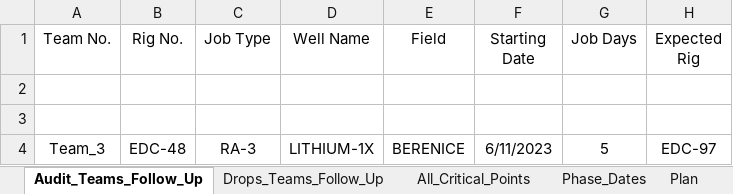
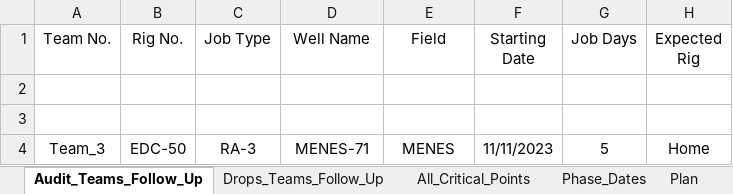
Before and after one commit to EPIS2023/KPC_EPIS_Follow_Up, an Excel workbook: Client_EPIS_Daily_Progress.xlsx, sheet Audit_Teams_Follow_Up, drawn as a sheet; values as stored, in another font and other column widths than the file's, no borders; the diff names each change by its address in the sheet, - before the commit and + after, or states it on an @@ line.

```diff
--- a/Client_EPIS_Daily_Progress.xlsx (sheet Audit_Teams_Follow_Up)
+++ b/Client_EPIS_Daily_Progress.xlsx (sheet Audit_Teams_Follow_Up)
-B4 (Rig No.): EDC-48
+B4 (Rig No.): EDC-50
-D4 (Well Name): LITHIUM-1X
+D4 (Well Name): MENES-71
-E4 (Field): BERENICE
+E4 (Field): MENES
-F4 (Starting Date): 6/11/2023
+F4 (Starting Date): 11/11/2023
-H4 (Expected Rig): EDC-97
+H4 (Expected Rig): Home
```
Also changed, not shown: sheet All_Critical_Points, sheet Drops_Teams_Follow_Up, sheet Team_Management, sheet Phase_Dates.
